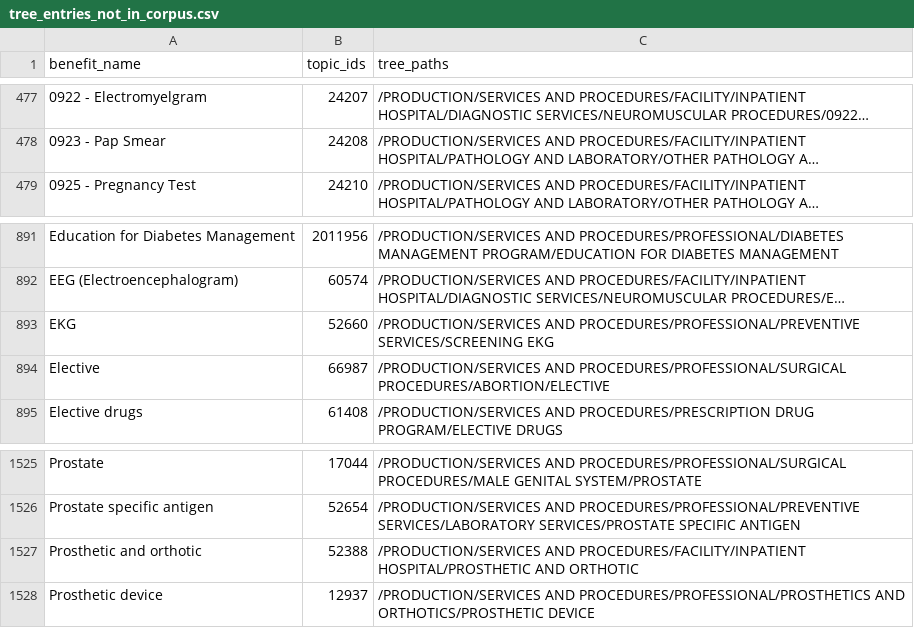
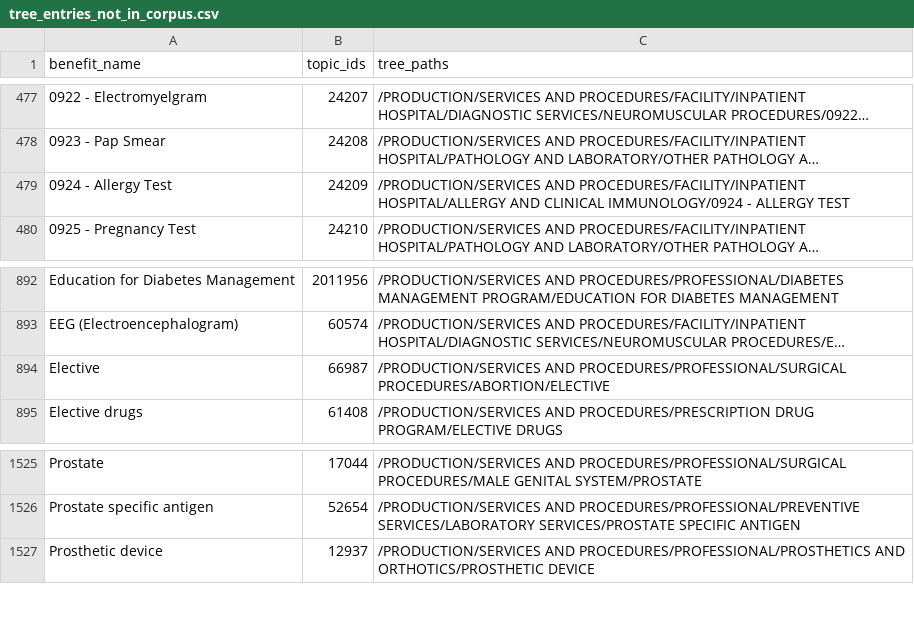
Before and after one commit to leejenny-bcg/certs_extractor, a CSV file: output/tree_entries_not_in_corpus.csv, drawn as a sheet; only a part is shown, gaps mark what is left out; long unchanged cells end in …; removed rows and columns are numbered as before the commit, all else as after; the diff names each change by its address in the sheet, - before the commit and + after, or states it on an @@ line.

```diff
--- a/output/tree_entries_not_in_corpus.csv
+++ b/output/tree_entries_not_in_corpus.csv
+row 479: 0924 - Allergy Test | 24209 | /PRODUCTION/SERVICES AND PROCEDURES/FACILITY/INPATIENT HOSPITAL/ALLERGY AND CLINICAL IMMUNOLOGY/0924 - ALLERGY TEST
-row 893: EKG | 52660 | /PRODUCTION/SERVICES AND PROCEDURES/PROFESSIONAL/PREVENTIVE SERVICES/SCREENING EKG
-row 1527: Prosthetic and orthotic | 52388 | /PRODUCTION/SERVICES AND PROCEDURES/FACILITY/INPATIENT HOSPITAL/PROSTHETIC AND ORTHOTIC
```
Also changed, not shown: output/benefit_summary.csv, output/corpus_benefits_not_in_tree.csv, 11 other files.
